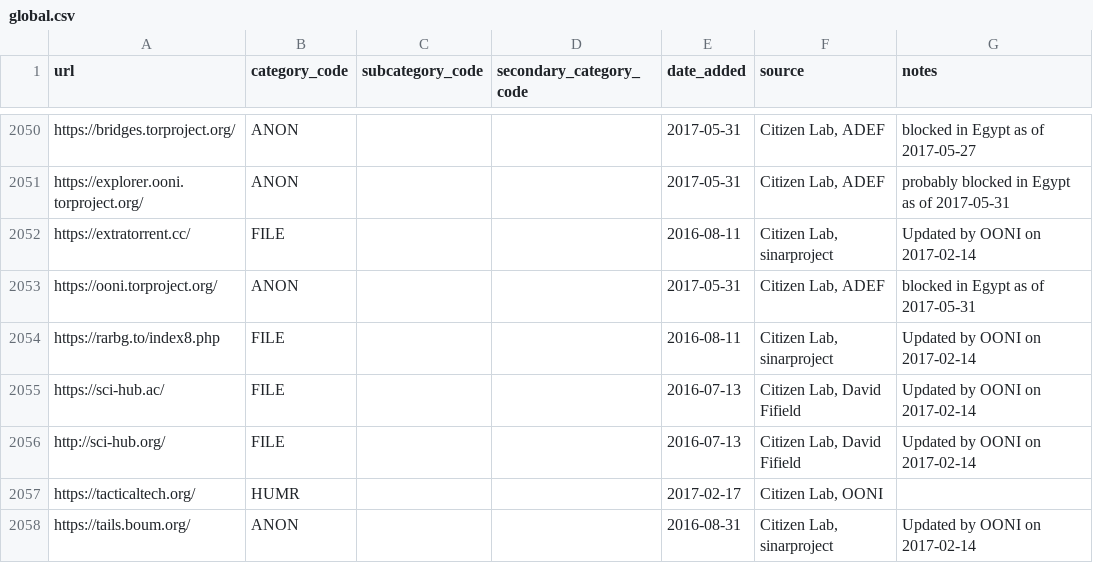
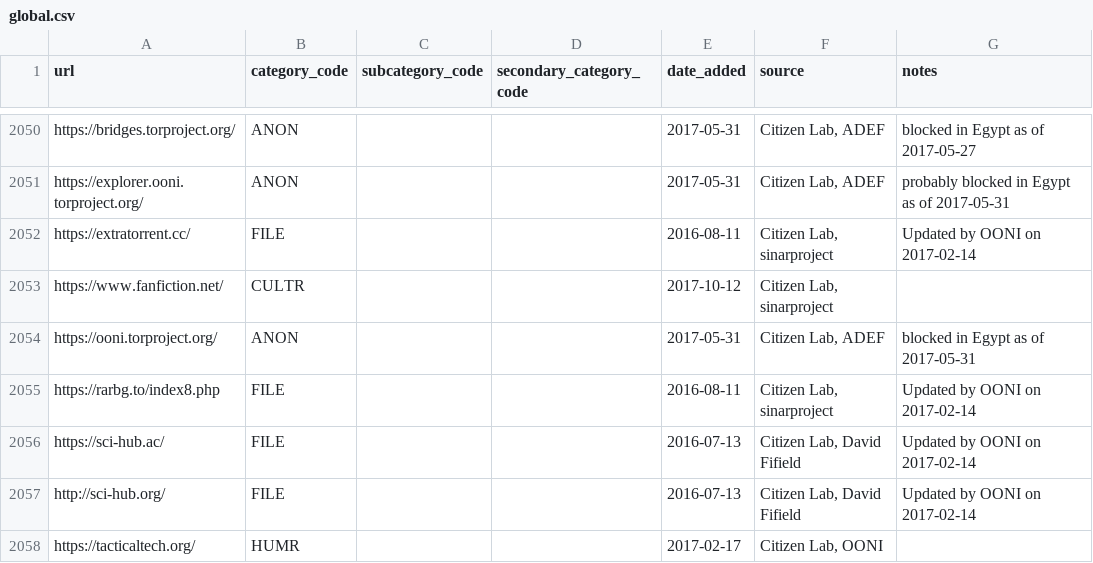
Before and after one commit to berkmancenter/url-lists, a CSV file: lists/global.csv, drawn as a sheet; only a part is shown, gaps mark what is left out; the shorter side is filled out with more unchanged rows.

```diff
--- a/lists/global.csv
+++ b/lists/global.csv
@@ -2052,2 +2052,3 @@ https://explorer.ooni.torproject.org/,ANON,,,2017-05-31,"Citizen Lab, ADEF",prob
 https://extratorrent.cc/,FILE,,,2016-08-11,"Citizen Lab, sinarproject",Updated by OONI on 2017-02-14
+https://www.fanfiction.net/,CULTR,,,2017-10-12,"Citizen Lab, sinarproject",
 https://ooni.torproject.org/,ANON,,,2017-05-31,"Citizen Lab, ADEF",blocked in Egypt as of 2017-05-31
```
Also changed, not shown: lists/by.csv, lists/my.csv.
